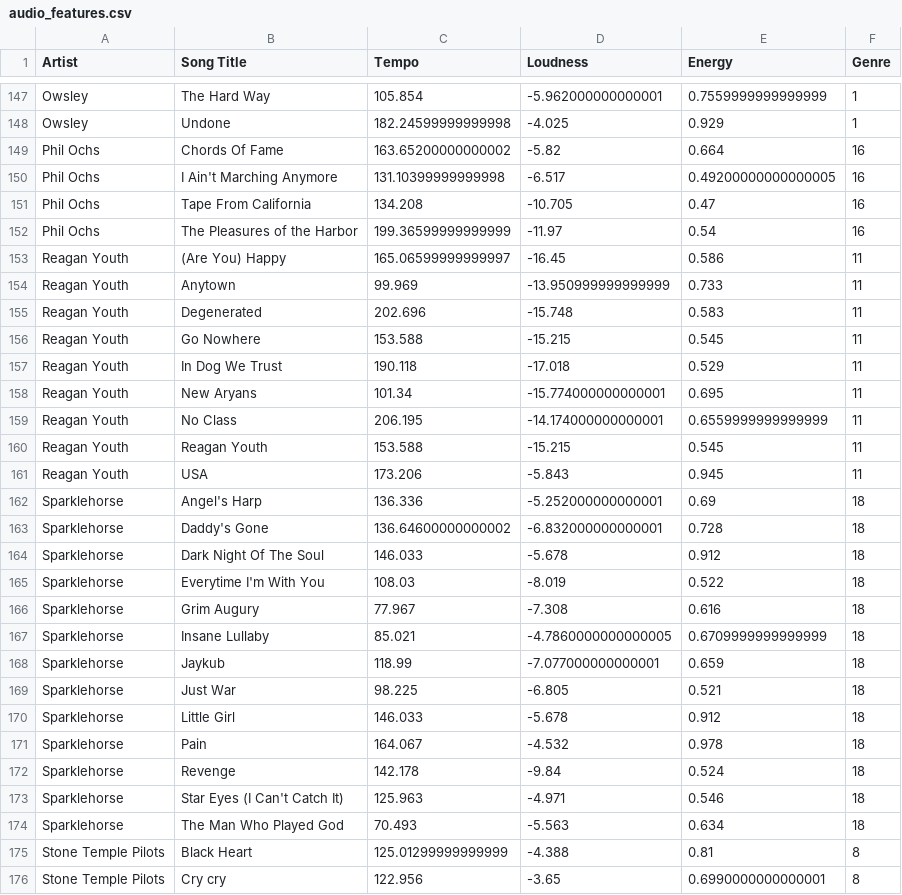
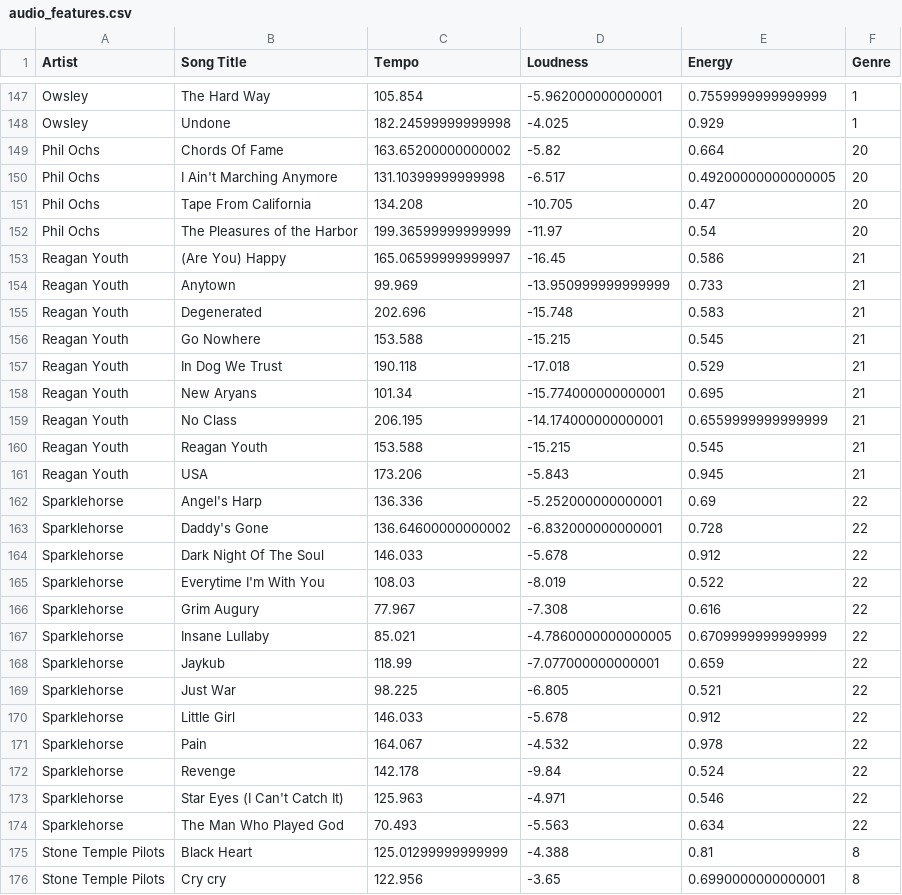
Before and after one commit to Sedce/Thesis, a CSV file: Python/audio_features.csv, drawn as a sheet; only a part is shown, gaps mark what is left out; the diff covers the shown part only.

Commit message:
Add audio

```diff
--- a/Python/audio_features.csv
+++ b/Python/audio_features.csv
@@ -148,28 +148,28 @@ Owsley,The Hard Way,105.854,-5.962000000000001,0.7559999999999999,1
 Owsley,Undone,182.24599999999998,-4.025,0.929,1
-Phil Ochs,Chords Of Fame,163.65200000000002,-5.82,0.664,16
-Phil Ochs,I Ain't Marching Anymore,131.10399999999998,-6.517,0.49200000000000005,16
-Phil Ochs,Tape From California,134.208,-10.705,0.47,16
-Phil Ochs,The Pleasures of the Harbor,199.36599999999999,-11.97,0.54,16
-Reagan Youth,(Are You) Happy,165.06599999999997,-16.45,0.586,11
-Reagan Youth,Anytown,99.969,-13.950999999999999,0.733,11
-Reagan Youth,Degenerated,202.696,-15.748,0.583,11
-Reagan Youth,Go Nowhere,153.588,-15.215,0.545,11
-Reagan Youth,In Dog We Trust,190.118,-17.018,0.529,11
-Reagan Youth,New Aryans,101.34,-15.774000000000001,0.695,11
-Reagan Youth,No Class,206.195,-14.174000000000001,0.6559999999999999,11
-Reagan Youth,Reagan Youth,153.588,-15.215,0.545,11
-Reagan Youth,USA,173.206,-5.843,0.945,11
-Sparklehorse,Angel's Harp,136.336,-5.252000000000001,0.69,18
-Sparklehorse,Daddy's Gone,136.64600000000002,-6.832000000000001,0.728,18
-Sparklehorse,Dark Night Of The Soul,146.033,-5.678,0.912,18
-Sparklehorse,Everytime I'm With You,108.03,-8.019,0.522,18
-Sparklehorse,Grim Augury,77.967,-7.308,0.616,18
-Sparklehorse,Insane Lullaby,85.021,-4.7860000000000005,0.6709999999999999,18
-Sparklehorse,Jaykub,118.99,-7.077000000000001,0.659,18
-Sparklehorse,Just War,98.225,-6.805,0.521,18
-Sparklehorse,Little Girl,146.033,-5.678,0.912,18
-Sparklehorse,Pain,164.067,-4.532,0.978,18
-Sparklehorse,Revenge,142.178,-9.84,0.524,18
-Sparklehorse,Star Eyes (I Can't Catch It),125.963,-4.971,0.546,18
-Sparklehorse,The Man Who Played God,70.493,-5.563,0.634,18
+Phil Ochs,Chords Of Fame,163.65200000000002,-5.82,0.664,20
+Phil Ochs,I Ain't Marching Anymore,131.10399999999998,-6.517,0.49200000000000005,20
+Phil Ochs,Tape From California,134.208,-10.705,0.47,20
+Phil Ochs,The Pleasures of the Harbor,199.36599999999999,-11.97,0.54,20
+Reagan Youth,(Are You) Happy,165.06599999999997,-16.45,0.586,21
+Reagan Youth,Anytown,99.969,-13.950999999999999,0.733,21
+Reagan Youth,Degenerated,202.696,-15.748,0.583,21
+Reagan Youth,Go Nowhere,153.588,-15.215,0.545,21
+Reagan Youth,In Dog We Trust,190.118,-17.018,0.529,21
+Reagan Youth,New Aryans,101.34,-15.774000000000001,0.695,21
+Reagan Youth,No Class,206.195,-14.174000000000001,0.6559999999999999,21
+Reagan Youth,Reagan Youth,153.588,-15.215,0.545,21
+Reagan Youth,USA,173.206,-5.843,0.945,21
+Sparklehorse,Angel's Harp,136.336,-5.252000000000001,0.69,22
+Sparklehorse,Daddy's Gone,136.64600000000002,-6.832000000000001,0.728,22
+Sparklehorse,Dark Night Of The Soul,146.033,-5.678,0.912,22
+Sparklehorse,Everytime I'm With You,108.03,-8.019,0.522,22
+Sparklehorse,Grim Augury,77.967,-7.308,0.616,22
+Sparklehorse,Insane Lullaby,85.021,-4.7860000000000005,0.6709999999999999,22
+Sparklehorse,Jaykub,118.99,-7.077000000000001,0.659,22
+Sparklehorse,Just War,98.225,-6.805,0.521,22
+Sparklehorse,Little Girl,146.033,-5.678,0.912,22
+Sparklehorse,Pain,164.067,-4.532,0.978,22
+Sparklehorse,Revenge,142.178,-9.84,0.524,22
+Sparklehorse,Star Eyes (I Can't Catch It),125.963,-4.971,0.546,22
+Sparklehorse,The Man Who Played God,70.493,-5.563,0.634,22
 Stone Temple Pilots,Black Heart,125.01299999999999,-4.388,0.81,8
```
Also changed, not shown: 35 edited cells elsewhere in this file.
